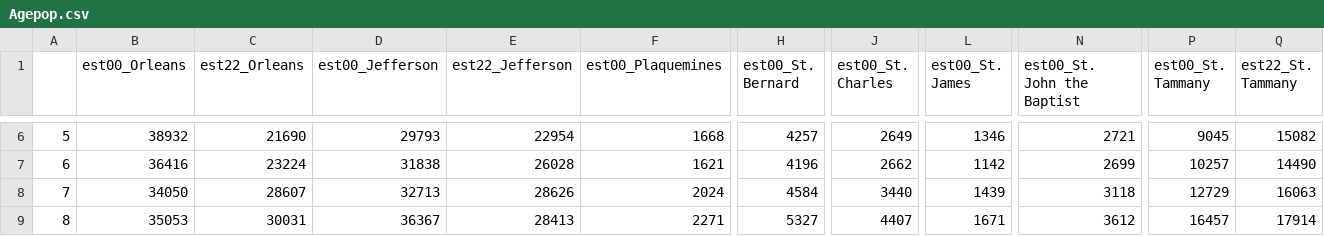
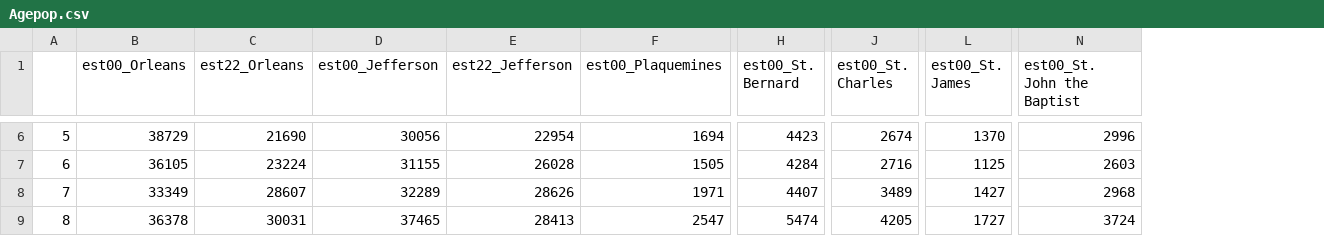
Before and after one commit to the-data-center/Who-Lives, a CSV file: outputs/spreadsheets/Agepop.csv, drawn as a sheet; only a part is shown, gaps mark what is left out; the diff covers the shown part only; the diff names each change by its address in the sheet, - before the commit and + after, or states it on an @@ line.

```diff
--- a/outputs/spreadsheets/Agepop.csv
+++ b/outputs/spreadsheets/Agepop.csv
-column P (est00_St. Tammany), rows 6-9: 9045 | 10257 | 12729 | 16457
-column Q (est22_St. Tammany), rows 6-9: 15082 | 14490 | 16063 | 17914
-B6 (est00_Orleans): 38932
+B6 (est00_Orleans): 38729
-D6 (est00_Jefferson): 29793
+D6 (est00_Jefferson): 30056
-F6 (est00_Plaquemines): 1668
+F6 (est00_Plaquemines): 1694
-H6 (est00_St. Bernard): 4257
+H6 (est00_St. Bernard): 4423
-J6 (est00_St. Charles): 2649
+J6 (est00_St. Charles): 2674
-L6 (est00_St. James): 1346
+L6 (est00_St. James): 1370
-N6 (est00_St. John the Baptist): 2721
+N6 (est00_St. John the Baptist): 2996
-B7 (est00_Orleans): 36416
+B7 (est00_Orleans): 36105
-D7 (est00_Jefferson): 31838
+D7 (est00_Jefferson): 31155
-F7 (est00_Plaquemines): 1621
+F7 (est00_Plaquemines): 1505
-H7 (est00_St. Bernard): 4196
+H7 (est00_St. Bernard): 4284
-J7 (est00_St. Charles): 2662
+J7 (est00_St. Charles): 2716
-L7 (est00_St. James): 1142
+L7 (est00_St. James): 1125
-N7 (est00_St. John the Baptist): 2699
+N7 (est00_St. John the Baptist): 2603
-B8 (est00_Orleans): 34050
+B8 (est00_Orleans): 33349
-D8 (est00_Jefferson): 32713
+D8 (est00_Jefferson): 32289
-F8 (est00_Plaquemines): 2024
+F8 (est00_Plaquemines): 1971
-H8 (est00_St. Bernard): 4584
+H8 (est00_St. Bernard): 4407
-J8 (est00_St. Charles): 3440
+J8 (est00_St. Charles): 3489
-L8 (est00_St. James): 1439
+L8 (est00_St. James): 1427
-N8 (est00_St. John the Baptist): 3118
+N8 (est00_St. John the Baptist): 2968
-B9 (est00_Orleans): 35053
+B9 (est00_Orleans): 36378
-D9 (est00_Jefferson): 36367
+D9 (est00_Jefferson): 37465
-F9 (est00_Plaquemines): 2271
+F9 (est00_Plaquemines): 2547
-H9 (est00_St. Bernard): 5327
+H9 (est00_St. Bernard): 5474
-J9 (est00_St. Charles): 4407
+J9 (est00_St. Charles): 4205
-L9 (est00_St. James): 1671
+L9 (est00_St. James): 1727
-N9 (est00_St. John the Baptist): 3612
+N9 (est00_St. John the Baptist): 3724
```
Also changed, not shown: 98 edited cells elsewhere in this file, 7 other files.
